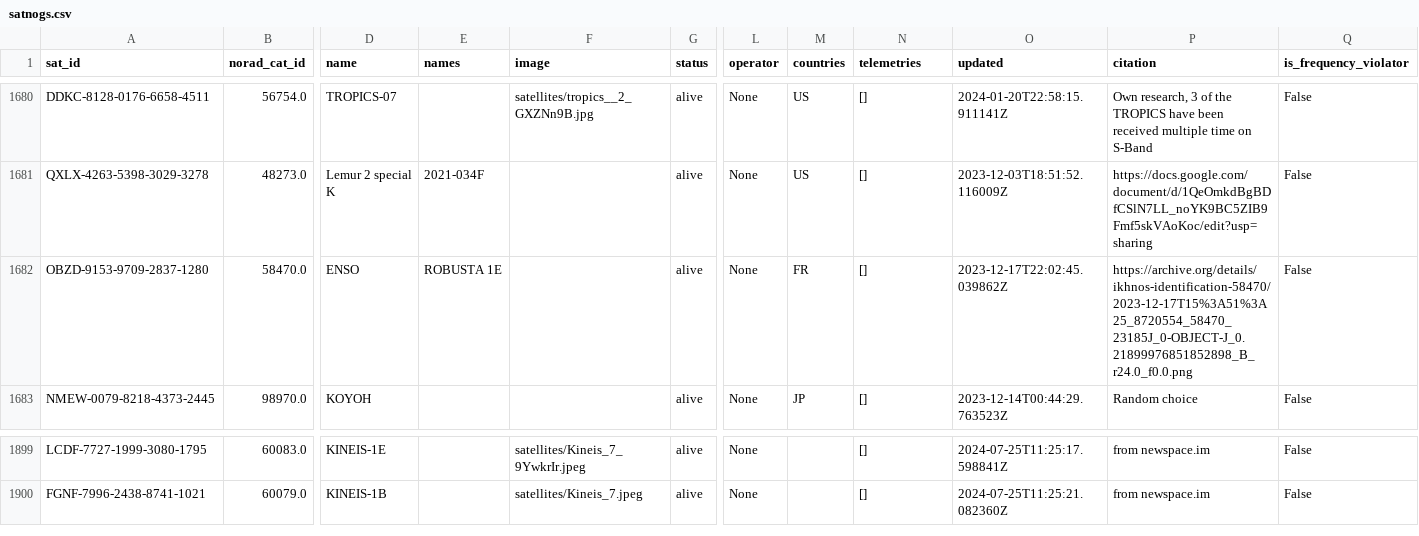
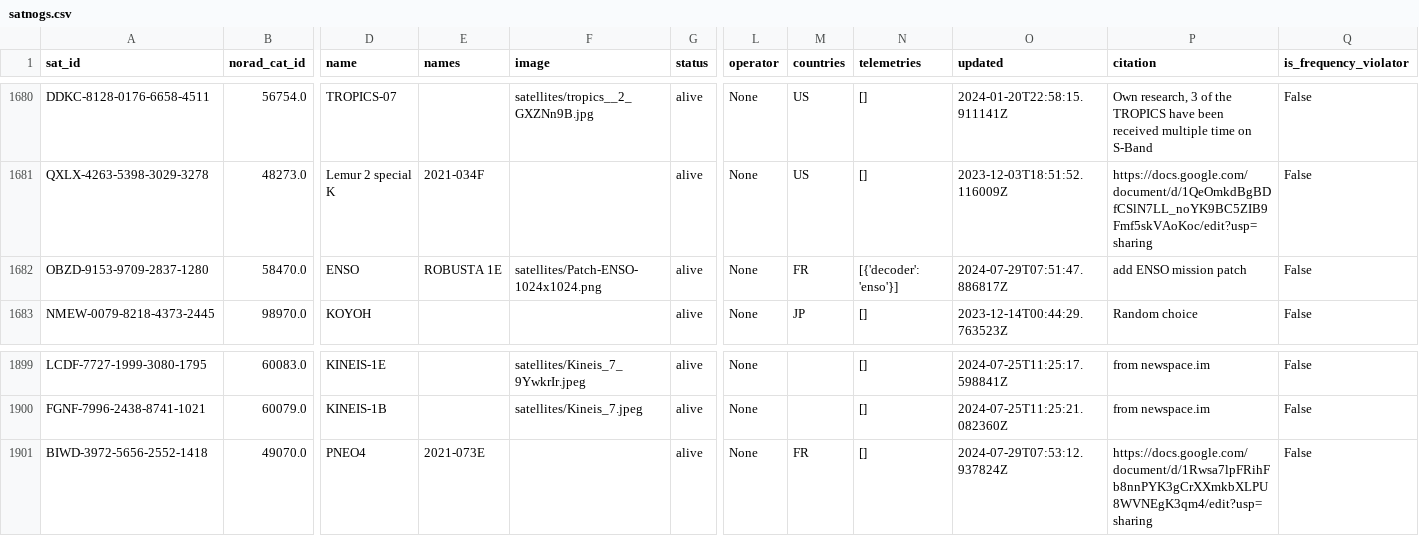
Before and after one commit to hyundotio/amateur-satellite-database, a CSV file: data/satnogs.csv, drawn as a sheet; only a part is shown, gaps mark what is left out; rows hold the shown columns only; the diff names each change by its address in the sheet, - before the commit and + after, or states it on an @@ line.

```diff
--- a/data/satnogs.csv
+++ b/data/satnogs.csv
-F1682 (image): (empty)
+F1682 (image): satellites/Patch-ENSO-1024x1024.png
-N1682 (telemetries): []
+N1682 (telemetries): [{'decoder': 'enso'}]
-O1682 (updated): 2023-12-17T22:02:45.039862Z
+O1682 (updated): 2024-07-29T07:51:47.886817Z
-P1682 (citation): https://archive.org/details/ikhnos-identification-58470/2023-12-17T15%3A51%3A25_8720554_58470_23185J_0-OBJECT-J_0.21899976851852898_B_r24.0_f0.0.png
+P1682 (citation): add ENSO mission patch
+row 1901: BIWD-3972-5656-2552-1418 | 49070.0 | PNEO4 | 2021-073E |  | alive | None | FR | [] | 2024-07-29T07:53:12.937824Z | https://docs.google.com/document/d/1Rwsa7lpFRihFb8nnPYK3gCrXXmkbXLPU8WVNEgK3qm4/edit?usp=sharing | False
```
Also changed, not shown: 1 other file.
